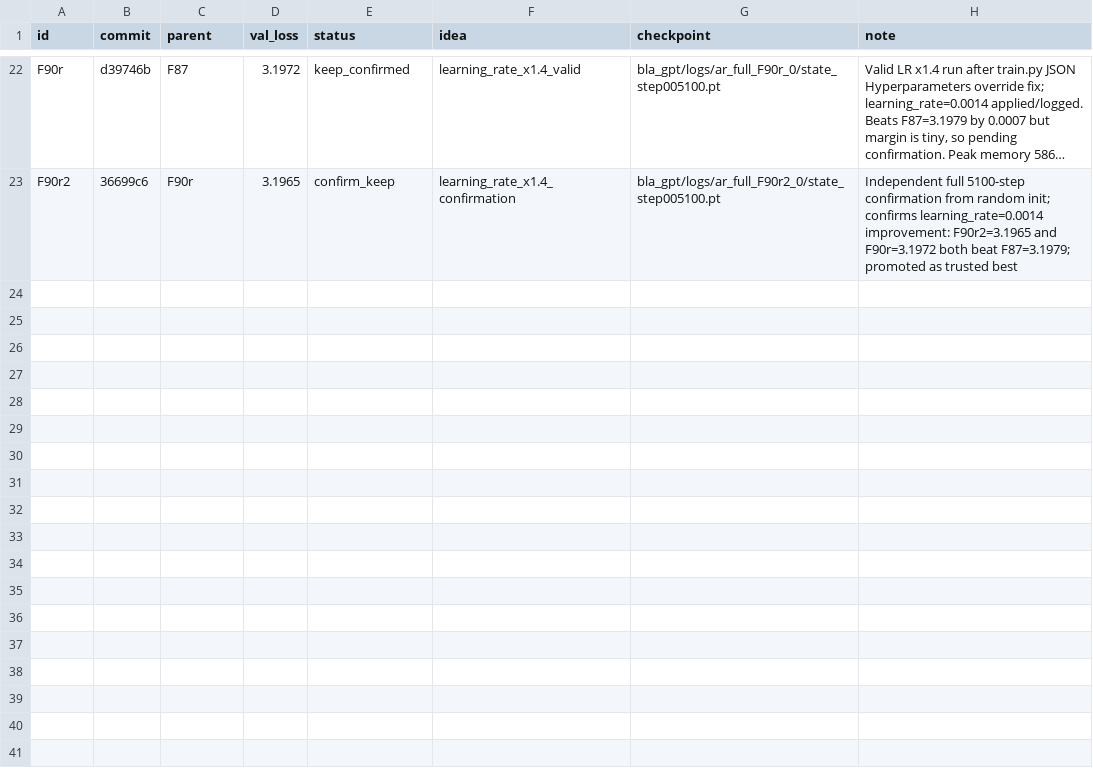
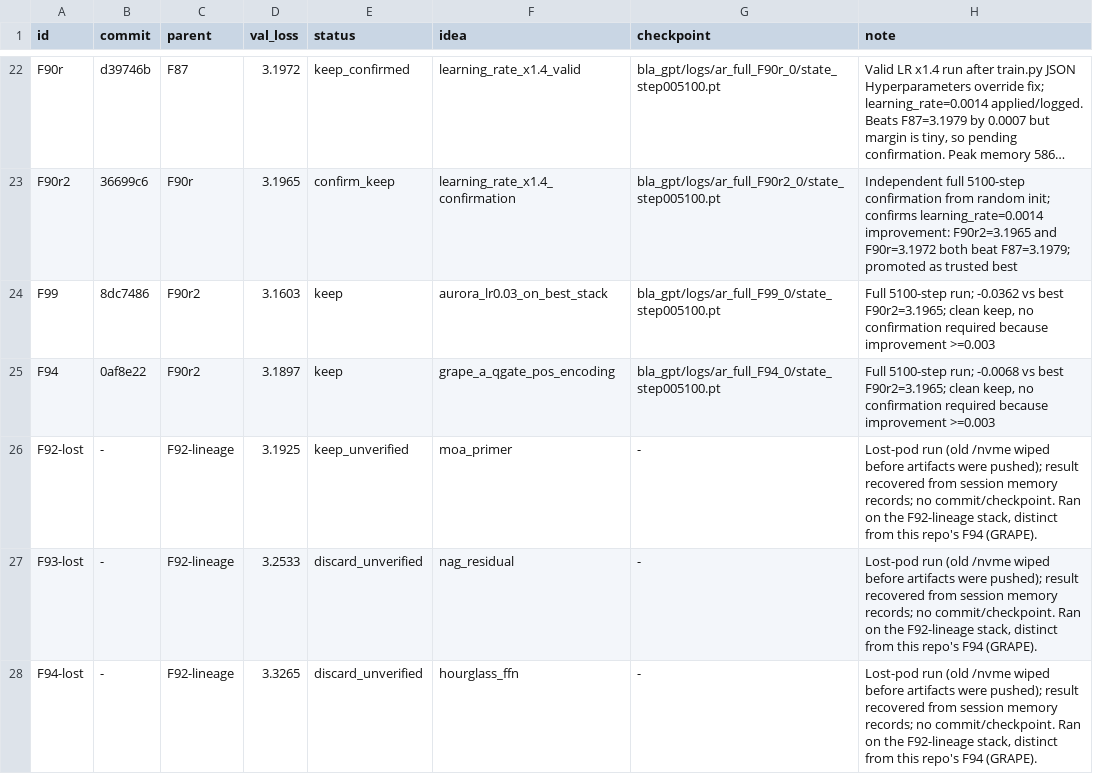
Before and after one commit to erogol/BlaGPT, a TSV file: ar/full_results.tsv, drawn as a sheet; only a part is shown, gaps mark what is left out; long unchanged cells end in …; the diff covers the shown part only; the diff names each change by its address in the sheet, - before the commit and + after, or states it on an @@ line.

Commit message:
Grape a qgate f94 (#10)
* exp F94 prep: GRAPE-A query-gated positional bias (arXiv:2512.07805), config-gated, tests

* F94: GRAPE-A query-gated pos encoding — new best val_loss 3.1897

* docs: add GRAPE-A query-gated technique doc and README entry for F94

* docs: add GRAPE-A to techniques/README.md index

* sync best_model_config.py with F94 best config (ar/best_config.json)

* autoresearch: record F99 full run (keep, 3.1603 vs best 3.1965)

* autoresearch: record F94 full run (keep, 3.1897 vs best 3.1965)

* F99: Aurora optimizer on best stack — new best val_loss 3.1603

- Register Aurora in optimizers/__init__.py (was implemented but not wired)
- F99 config: best stack + Aurora lr=0.03, wd=0.025 (F96 winning settings)
- Promote best_config.json to F99
- Backfill ledger: F94 GRAPE row + lost-pod F92-F98 memory records (unverified)
- README: Aurora optimizer entry

* sync best_model_config.py with F99 Aurora best (lr=0.03)

* docs: crown F99 Aurora as new best; add aurora technique doc + index

---------

Co-authored-by: erogol <erengolge@gmail.com>
Co-authored-by: Keche <keche@keche.ai>
Co-authored-by: Nick <nick@openclaw.local>

```diff
--- a/ar/full_results.tsv
+++ b/ar/full_results.tsv
+row 24: F99 | 8dc7486 | F90r2 | 3.1603 | keep | aurora_lr0.03_on_best_stack | bla_gpt/logs/ar_full_F99_0/state_step005100.pt | Full 5100-step run; -0.0362 vs best F90r2=3.1965; clean keep, no confirmation required because improvement >=0.003
+row 25: F94 | 0af8e22 | F90r2 | 3.1897 | keep | grape_a_qgate_pos_encoding | bla_gpt/logs/ar_full_F94_0/state_step005100.pt | Full 5100-step run; -0.0068 vs best F90r2=3.1965; clean keep, no confirmation required because improvement >=0.003
+row 26: F92-lost | - | F92-lineage | 3.1925 | keep_unverified | moa_primer | - | Lost-pod run (old /nvme wiped before artifacts were pushed); result recovered from session memory records; no commit/checkpoint. Ran on the F92-lineage stack, distinct from this repo's F94 (GRAPE).
+row 27: F93-lost | - | F92-lineage | 3.2533 | discard_unverified | nag_residual | - | Lost-pod run (old /nvme wiped before artifacts were pushed); result recovered from session memory records; no commit/checkpoint. Ran on the F92-lineage stack, distinct from this repo's F94 (GRAPE).
+row 28: F94-lost | - | F92-lineage | 3.3265 | discard_unverified | hourglass_ffn | - | Lost-pod run (old /nvme wiped before artifacts were pushed); result recovered from session memory records; no commit/checkpoint. Ran on the F92-lineage stack, distinct from this repo's F94 (GRAPE).
```
Also changed, not shown: 4 added rows elsewhere in this file, 9 other files.
